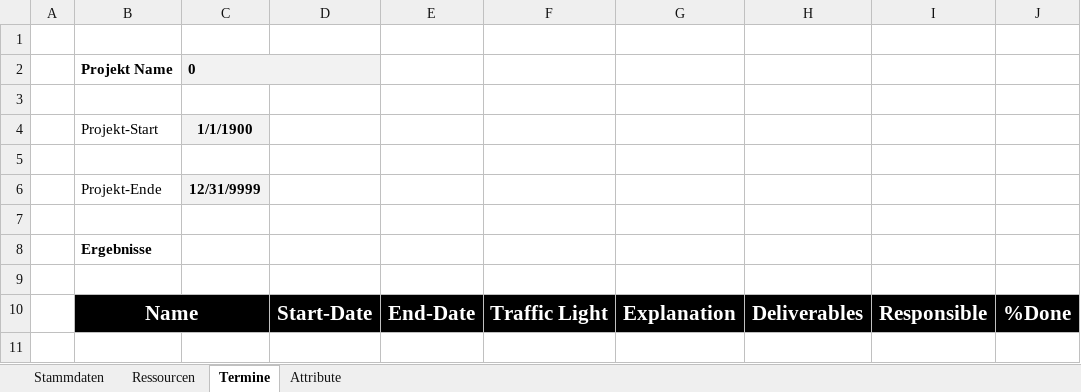
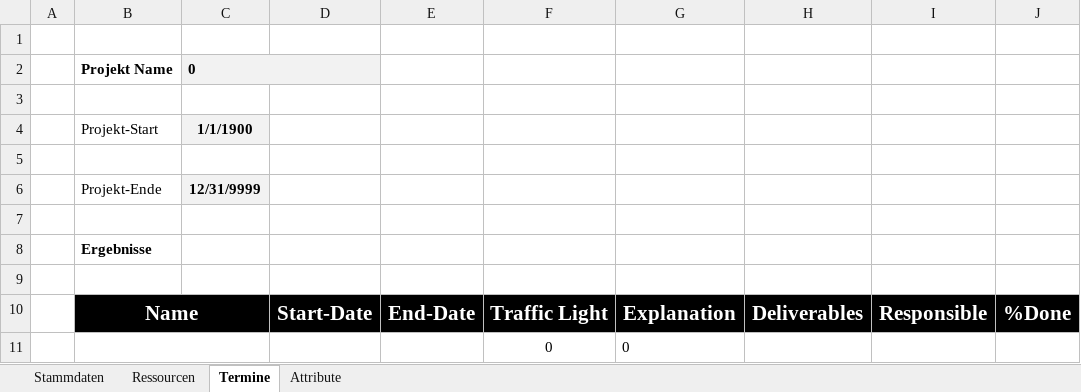
Before and after one commit to visbo-open-source/visbo-projectboard, an Excel workbook: Projectboard/Projectboard/Projekt-Steckbrief.xlsx, sheet Termine, drawn as a sheet; values as stored, in another font and other column widths than the file's, no borders; conditional formats not drawn; the diff names each change by its address in the sheet, - before the commit and + after, or states it on an @@ line.

Commit message:
kleinere Korrekturen und Protect im Steckbrief wieder eingeführt

```diff
--- a/Projectboard/Projectboard/Projekt-Steckbrief.xlsx (sheet Termine)
+++ b/Projectboard/Projectboard/Projekt-Steckbrief.xlsx (sheet Termine)
+row 11:  |  |  |  |  | 0 | 0
```
Also changed, not shown: 2 other files.
